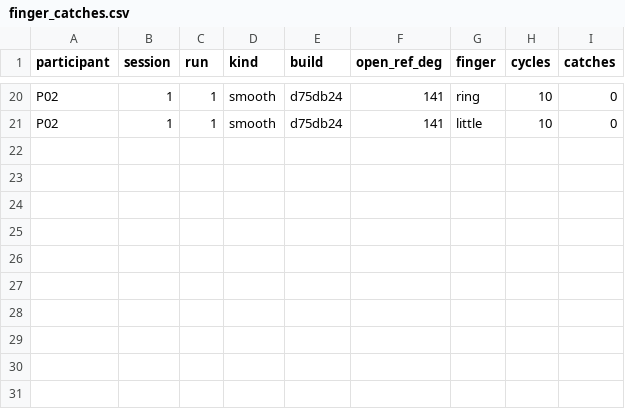
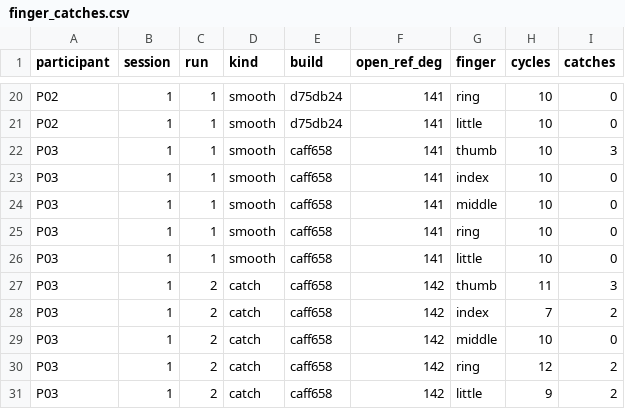
Before and after one commit to Samuel0720-source/finger-color, a CSV file: docs/validation/report-02-pilot/data/trigger/finger_catches.csv, drawn as a sheet; only a part is shown, gaps mark what is left out.

```diff
--- a/docs/validation/report-02-pilot/data/trigger/finger_catches.csv
+++ b/docs/validation/report-02-pilot/data/trigger/finger_catches.csv
@@ -21 +21,11 @@ P02,1,1,smooth,d75db24,141,ring,10,0
 P02,1,1,smooth,d75db24,141,little,10,0
+P03,1,1,smooth,caff658,141,thumb,10,3
+P03,1,1,smooth,caff658,141,index,10,0
+P03,1,1,smooth,caff658,141,middle,10,0
+P03,1,1,smooth,caff658,141,ring,10,0
+P03,1,1,smooth,caff658,141,little,10,0
+P03,1,2,catch,caff658,142,thumb,11,3
+P03,1,2,catch,caff658,142,index,7,2
+P03,1,2,catch,caff658,142,middle,10,0
+P03,1,2,catch,caff658,142,ring,12,2
+P03,1,2,catch,caff658,142,little,9,2
```
Also changed, not shown: docs/validation/report-02-pilot/data/trigger/fists.csv, docs/validation/report-02-pilot/data/trigger/replay_catches.csv, 9 other files.
